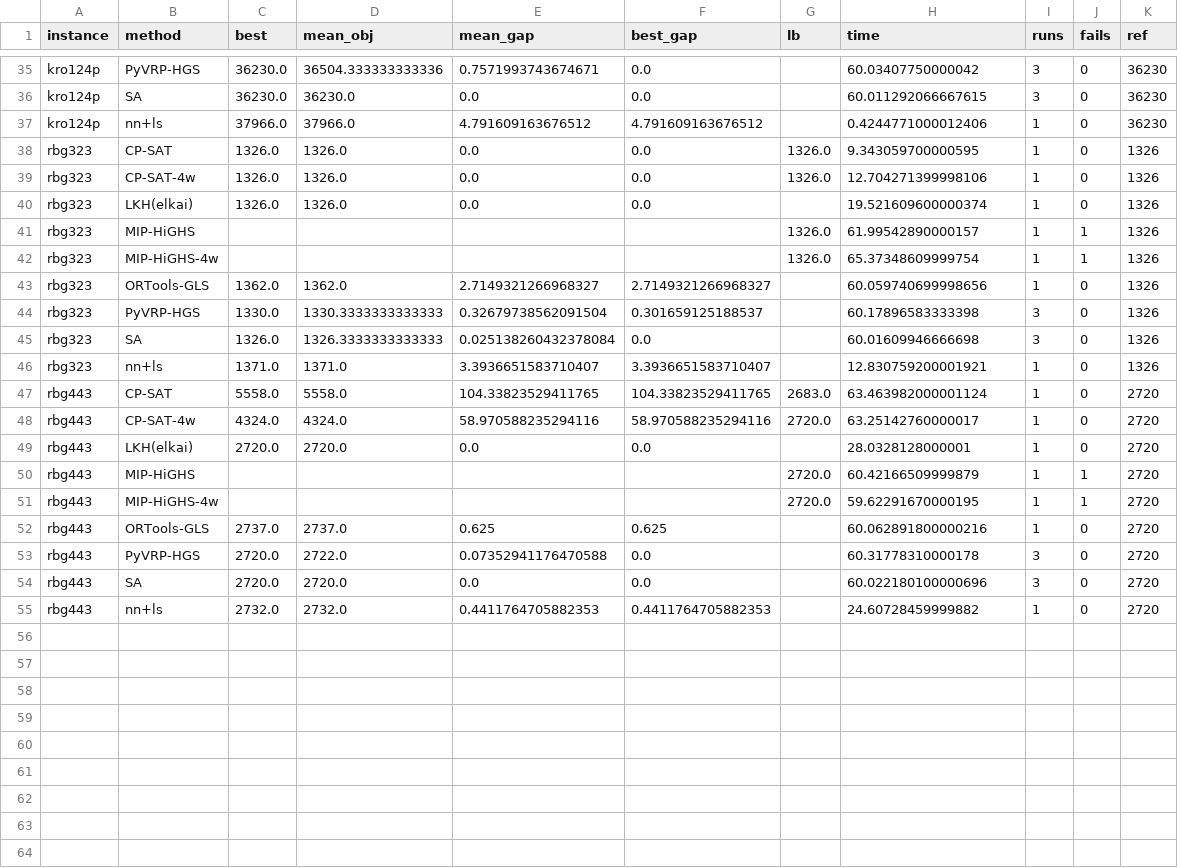
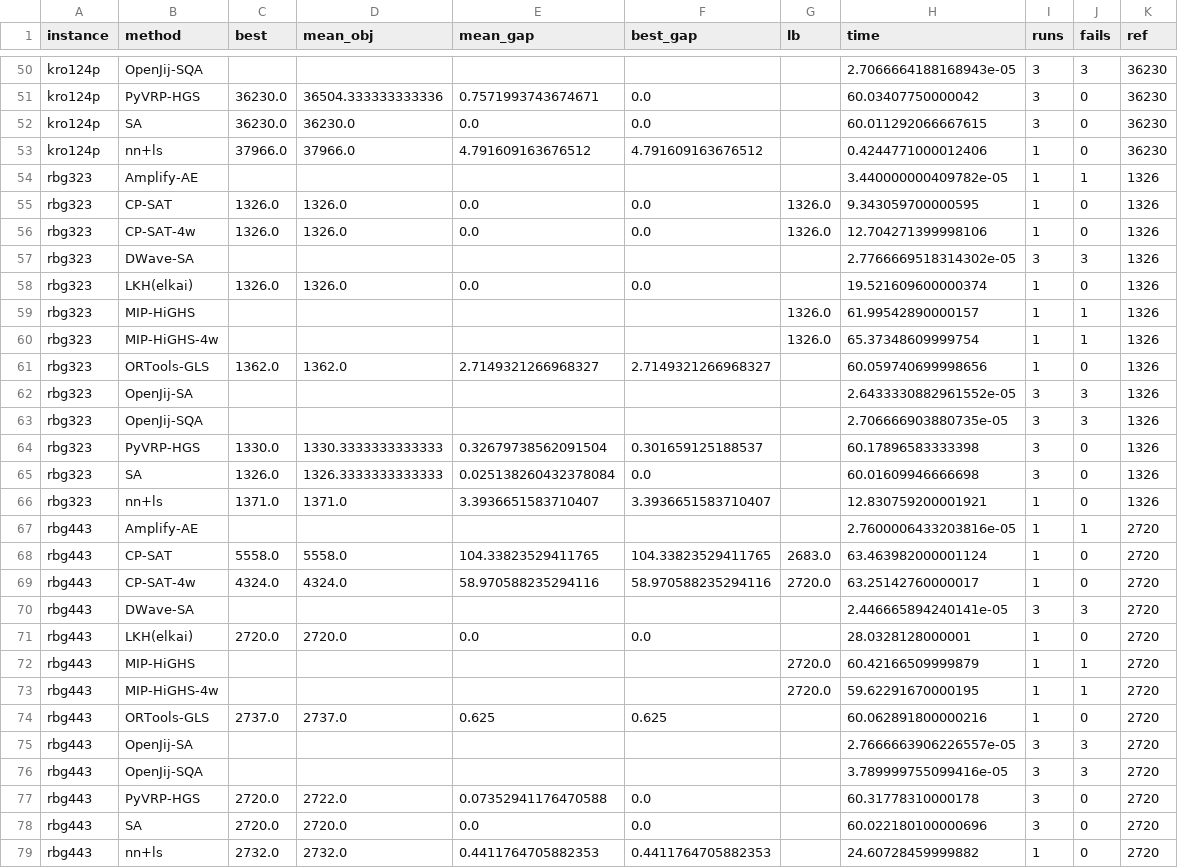
Before and after one commit to dosshiri/optibench, a CSV file: results/runs/20261025T081323Z-tiamat-atsp/summary.csv, drawn as a sheet; only a part is shown, gaps mark what is left out; the diff covers the shown part only; the diff names each change by its address in the sheet, - before the commit and + after, or states it on an @@ line.

```diff
--- a/results/runs/20261025T081323Z-tiamat-atsp/summary.csv
+++ b/results/runs/20261025T081323Z-tiamat-atsp/summary.csv
+row 50: kro124p | OpenJij-SQA |  |  |  |  |  | 2.7066664188168943e-05 | 3 | 3 | 36230
+row 54: rbg323 | Amplify-AE |  |  |  |  |  | 3.440000000409782e-05 | 1 | 1 | 1326
+row 57: rbg323 | DWave-SA |  |  |  |  |  | 2.7766669518314302e-05 | 3 | 3 | 1326
+row 62: rbg323 | OpenJij-SA |  |  |  |  |  | 2.6433330882961552e-05 | 3 | 3 | 1326
+row 63: rbg323 | OpenJij-SQA |  |  |  |  |  | 2.706666903880735e-05 | 3 | 3 | 1326
+row 67: rbg443 | Amplify-AE |  |  |  |  |  | 2.7600006433203816e-05 | 1 | 1 | 2720
+row 70: rbg443 | DWave-SA |  |  |  |  |  | 2.446665894240141e-05 | 3 | 3 | 2720
+row 75: rbg443 | OpenJij-SA |  |  |  |  |  | 2.7666663906226557e-05 | 3 | 3 | 2720
+row 76: rbg443 | OpenJij-SQA |  |  |  |  |  | 3.789999755099416e-05 | 3 | 3 | 2720
```
Also changed, not shown: 15 added rows elsewhere in this file, results/runs/20261025T075502Z-tiamat-tsp/summary.csv, results/runs/20261025T082601Z-tiamat-jssp/summary.csv, 20 other files.
